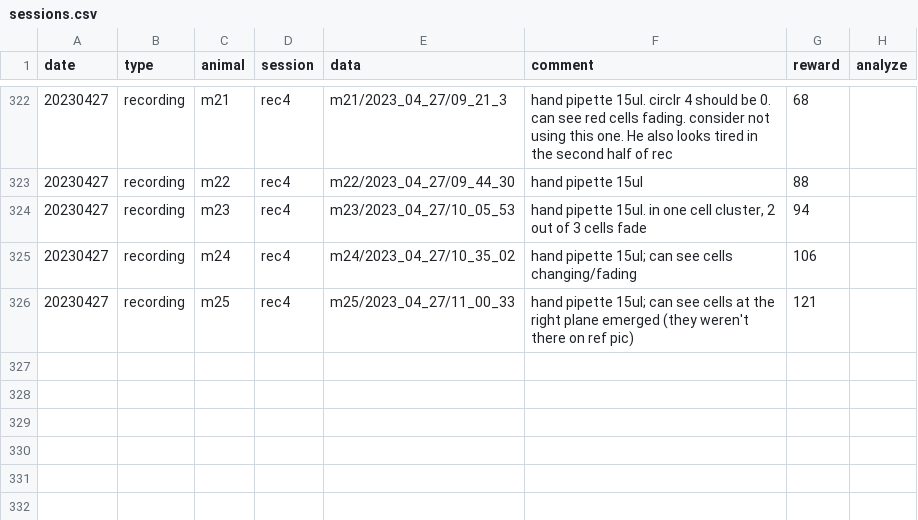
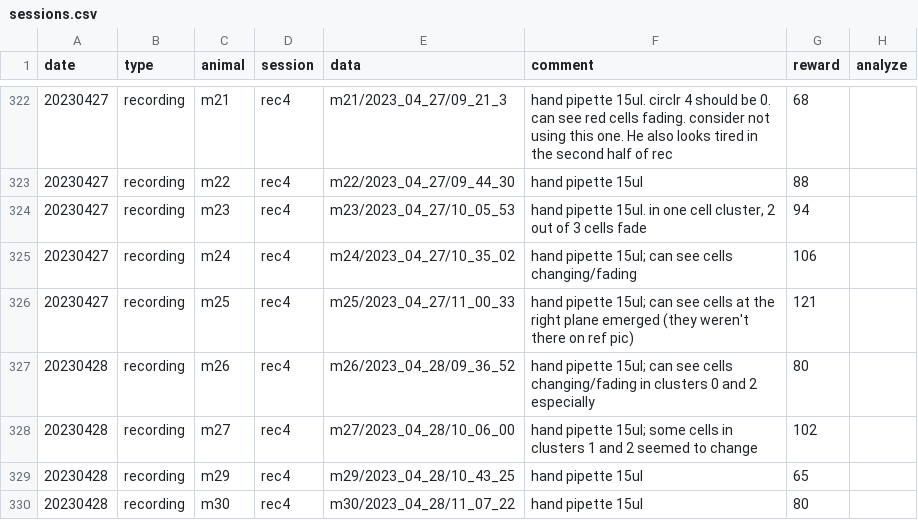
Before and after one commit to denisecailab/miniscope_2s-validation, a CSV file: experiment/cv_exp0/log/sessions.csv, drawn as a sheet; only a part is shown, gaps mark what is left out; the diff names each change by its address in the sheet, - before the commit and + after, or states it on an @@ line.

Commit message:
4.28.23 animal log

```diff
--- a/experiment/cv_exp0/log/sessions.csv
+++ b/experiment/cv_exp0/log/sessions.csv
+row 327: 20230428 | recording | m26 | rec4 | m26/2023_04_28/09_36_52 | hand pipette 15ul; can see cells changing/fading in clusters 0 and 2 especially | 80
+row 328: 20230428 | recording | m27 | rec4 | m27/2023_04_28/10_06_00 | hand pipette 15ul; some cells in clusters 1 and 2 seemed to change | 102
+row 329: 20230428 | recording | m29 | rec4 | m29/2023_04_28/10_43_25 | hand pipette 15ul | 65
+row 330: 20230428 | recording | m30 | rec4 | m30/2023_04_28/11_07_22 | hand pipette 15ul | 80
```
Also changed, not shown: experiment/cv_exp0/log/weight.csv, 4 other files.
